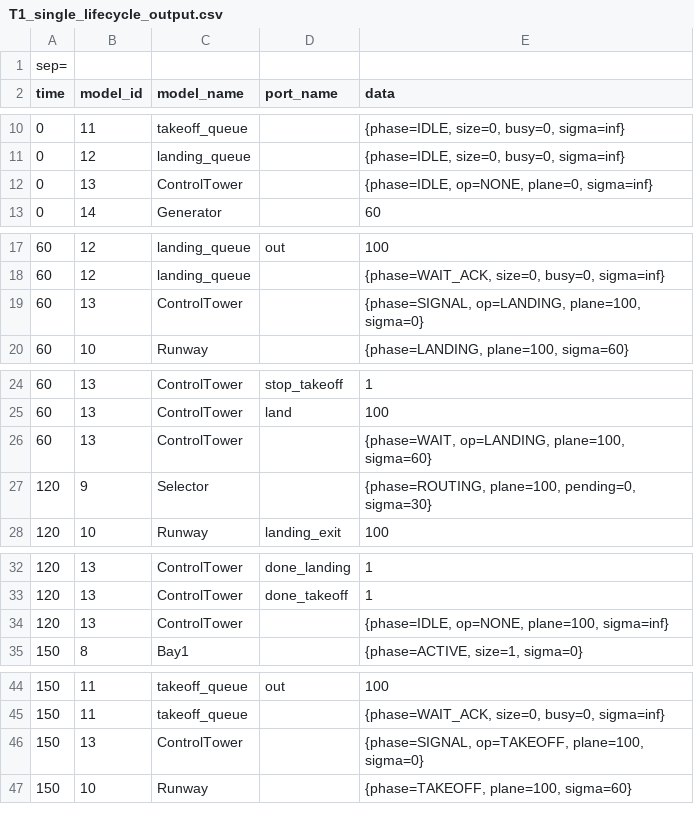
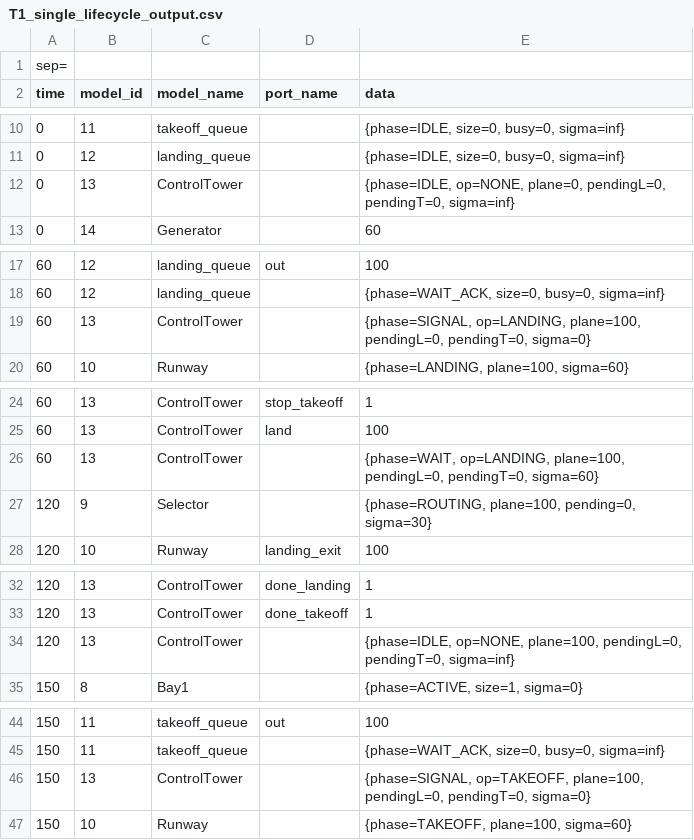
Before and after one commit to hajar-assim/SYSC4906-Airport-Simulation, a CSV file: simulation_results/T1_single_lifecycle_output.csv, drawn as a sheet; only a part is shown, gaps mark what is left out; the diff covers the shown part only.

```diff
--- a/simulation_results/T1_single_lifecycle_output.csv
+++ b/simulation_results/T1_single_lifecycle_output.csv
@@ -11,3 +11,3 @@ time;model_id;model_name;port_name;data
 0;12;landing_queue;;{phase=IDLE, size=0, busy=0, sigma=inf}
-0;13;ControlTower;;{phase=IDLE, op=NONE, plane=0, sigma=inf}
+0;13;ControlTower;;{phase=IDLE, op=NONE, plane=0, pendingL=0, pendingT=0, sigma=inf}
 0;14;Generator;;60
@@ -18,3 +18,3 @@ time;model_id;model_name;port_name;data
 60;12;landing_queue;;{phase=WAIT_ACK, size=0, busy=0, sigma=inf}
-60;13;ControlTower;;{phase=SIGNAL, op=LANDING, plane=100, sigma=0}
+60;13;ControlTower;;{phase=SIGNAL, op=LANDING, plane=100, pendingL=0, pendingT=0, sigma=0}
 60;10;Runway;;{phase=LANDING, plane=100, sigma=60}
@@ -25,3 +25,3 @@ time;model_id;model_name;port_name;data
 60;13;ControlTower;land;100
-60;13;ControlTower;;{phase=WAIT, op=LANDING, plane=100, sigma=60}
+60;13;ControlTower;;{phase=WAIT, op=LANDING, plane=100, pendingL=0, pendingT=0, sigma=60}
 120;9;Selector;;{phase=ROUTING, plane=100, pending=0, sigma=30}
@@ -33,3 +33,3 @@ time;model_id;model_name;port_name;data
 120;13;ControlTower;done_takeoff;1
-120;13;ControlTower;;{phase=IDLE, op=NONE, plane=100, sigma=inf}
+120;13;ControlTower;;{phase=IDLE, op=NONE, plane=100, pendingL=0, pendingT=0, sigma=inf}
 150;8;Bay1;;{phase=ACTIVE, size=1, sigma=0}
@@ -45,3 +45,3 @@ time;model_id;model_name;port_name;data
 150;11;takeoff_queue;;{phase=WAIT_ACK, size=0, busy=0, sigma=inf}
-150;13;ControlTower;;{phase=SIGNAL, op=TAKEOFF, plane=100, sigma=0}
+150;13;ControlTower;;{phase=SIGNAL, op=TAKEOFF, plane=100, pendingL=0, pendingT=0, sigma=0}
 150;10;Runway;;{phase=TAKEOFF, plane=100, sigma=60}
```
Also changed, not shown: 3 edited cells elsewhere in this file, simulation_results/T2_burst_test_output.csv, simulation_results/T4_rapid_test_output.csv, 5 other files.
